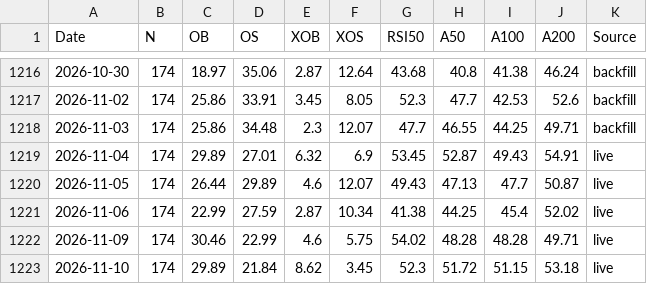
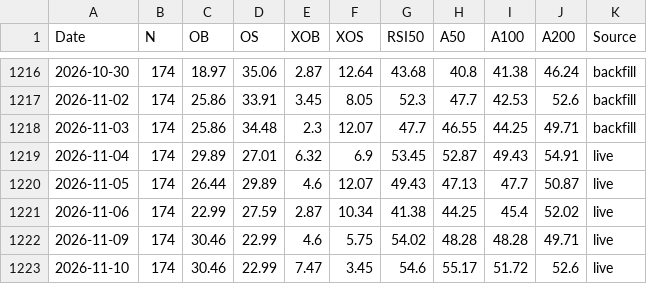
Before and after one commit to Markmark5/Database, a CSV file: data/breadth/smallcap_breadth.csv, drawn as a sheet; only a part is shown, gaps mark what is left out.

```diff
--- a/data/breadth/smallcap_breadth.csv
+++ b/data/breadth/smallcap_breadth.csv
@@ -1222,2 +1222,2 @@ Date,N,OB,OS,XOB,XOS,RSI50,A50,A100,A200,Source
 2026-11-09,174,30.46,22.99,4.6,5.75,54.02,48.28,48.28,49.71,live
-2026-11-10,174,29.89,21.84,8.62,3.45,52.3,51.72,51.15,53.18,live
+2026-11-10,174,30.46,22.99,7.47,3.45,54.6,55.17,51.72,52.6,live
```
Also changed, not shown: data/breadth/ftse250_latest.csv, data/breadth/relative.csv, 6 other files.
